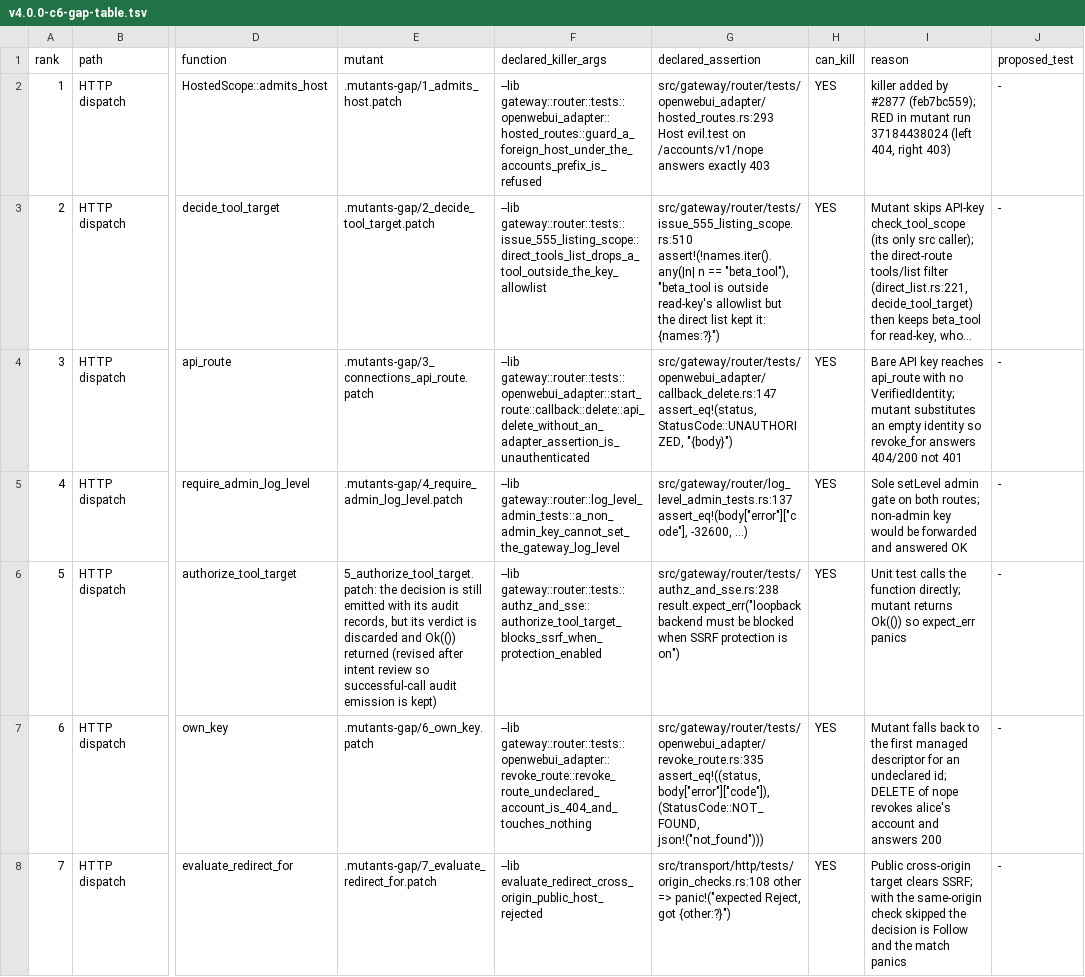
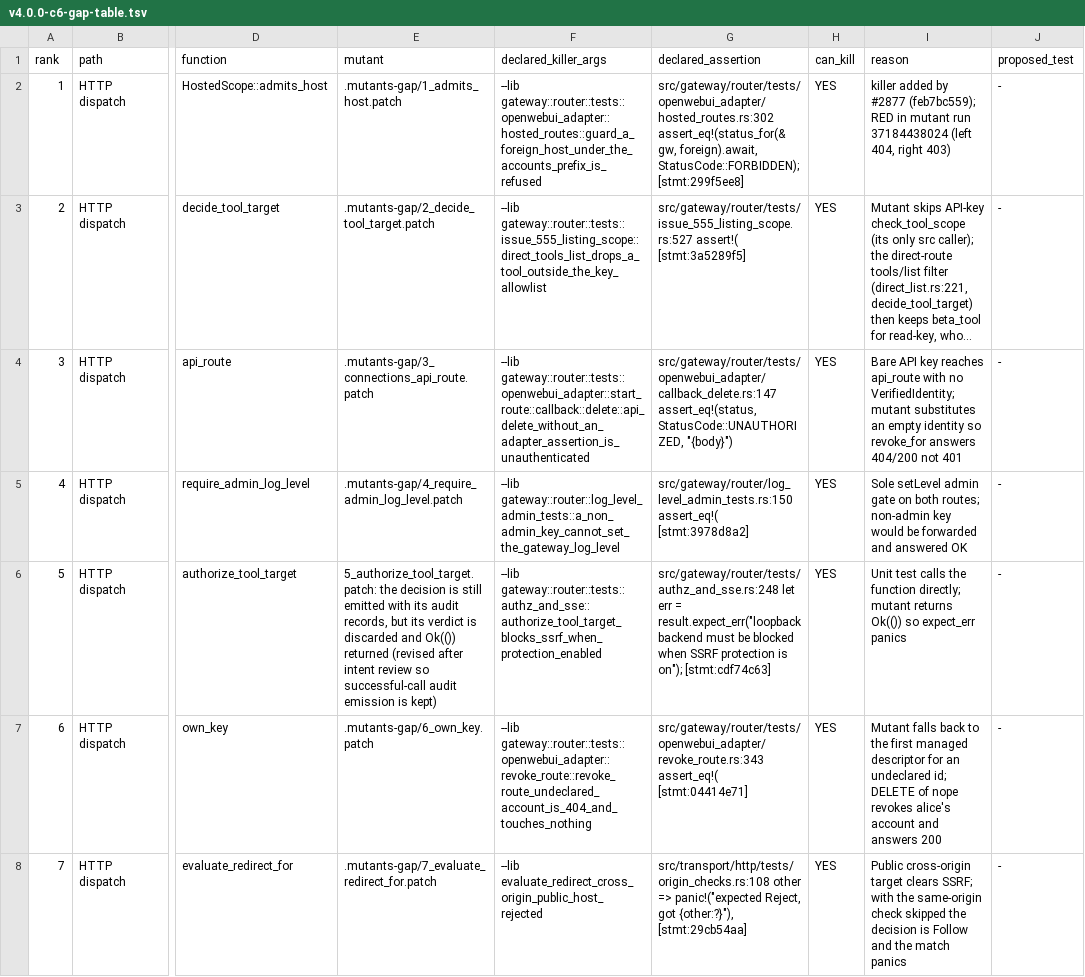
Before and after one commit to MikkoParkkola/mcp-gateway, a TSV file: docs/release/c6-gap/v4.0.0-c6-gap-table.tsv, drawn as a sheet; only a part is shown, gaps mark what is left out; long unchanged cells end in …; the diff covers the shown part only; the diff names each change by its address in the sheet, - before the commit and + after, or states it on an @@ line.

```diff
--- a/docs/release/c6-gap/v4.0.0-c6-gap-table.tsv
+++ b/docs/release/c6-gap/v4.0.0-c6-gap-table.tsv
-G2 (declared_assertion): src/gateway/router/tests/openwebui_adapter/hosted_routes.rs:293 Host evil.test on /accounts/v1/nope answers exactly 403
+G2 (declared_assertion): src/gateway/router/tests/openwebui_adapter/hosted_routes.rs:302 assert_eq!(status_for(&gw, foreign).await, StatusCode::FORBIDDEN); [stmt:299f5ee8]
-G3 (declared_assertion): src/gateway/router/tests/issue_555_listing_scope.rs:510 assert!(!names.iter().any(|n| n == "beta_tool"), "beta_tool is outside read-key's allowlist but the direct list kept it: {names:?}")
+G3 (declared_assertion): src/gateway/router/tests/issue_555_listing_scope.rs:527 assert!( [stmt:3a5289f5]
-G5 (declared_assertion): src/gateway/router/log_level_admin_tests.rs:137 assert_eq!(body["error"]["code"], -32600, ...)
+G5 (declared_assertion): src/gateway/router/log_level_admin_tests.rs:150 assert_eq!( [stmt:3978d8a2]
-G6 (declared_assertion): src/gateway/router/tests/authz_and_sse.rs:238 result.expect_err("loopback backend must be blocked when SSRF protection is on")
+G6 (declared_assertion): src/gateway/router/tests/authz_and_sse.rs:248 let err = result.expect_err("loopback backend must be blocked when SSRF protection is on"); [stmt:cdf74c63]
-G7 (declared_assertion): src/gateway/router/tests/openwebui_adapter/revoke_route.rs:335 assert_eq!((status, body["error"]["code"]), (StatusCode::NOT_FOUND, json!("not_found")))
+G7 (declared_assertion): src/gateway/router/tests/openwebui_adapter/revoke_route.rs:343 assert_eq!( [stmt:04414e71]
-G8 (declared_assertion): …Reject, got {other:?}")
+G8 (declared_assertion): …Reject, got {other:?}"), [stmt:29cb54aa]
```
Also changed, not shown: 61 edited cells elsewhere in this file.
